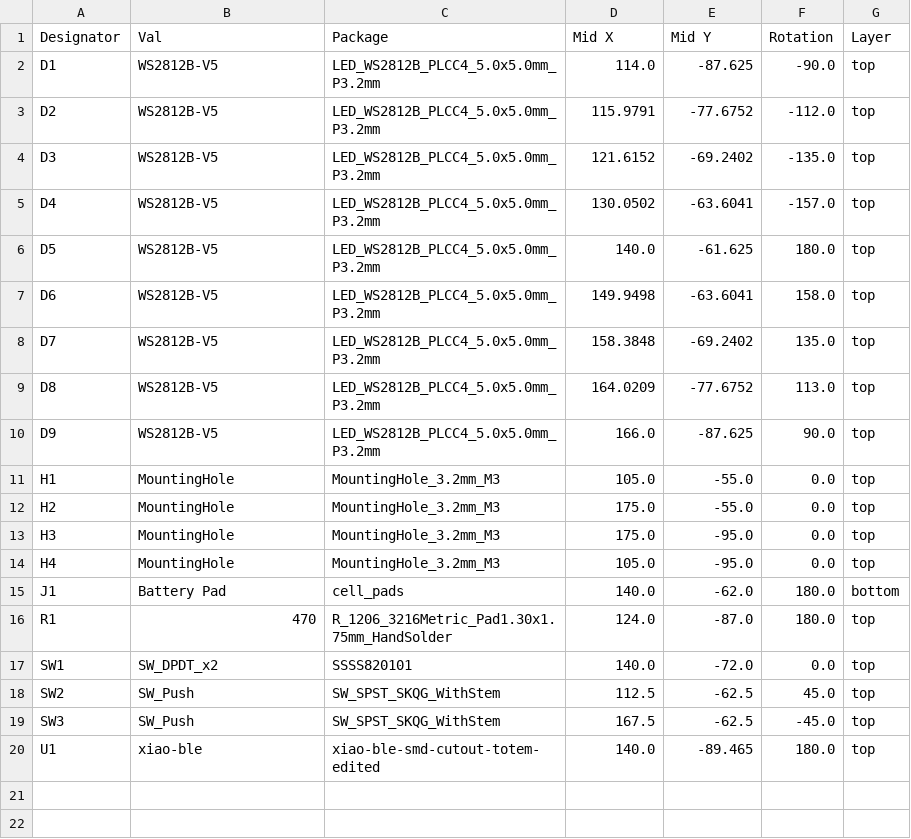
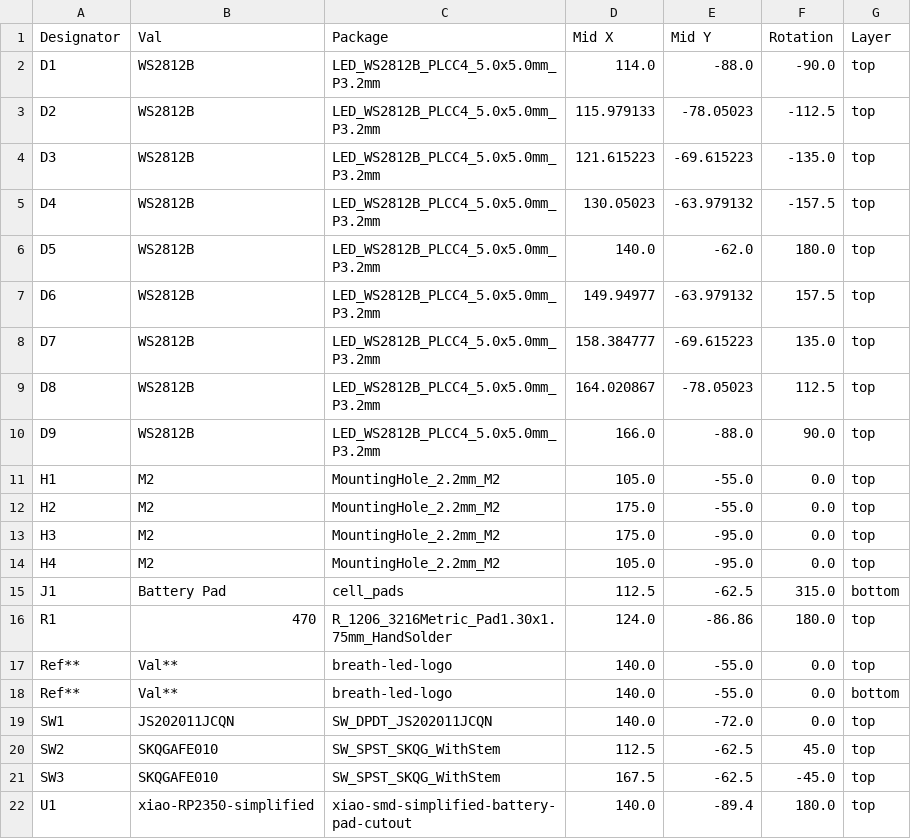
Before and after one commit to moritz-john/breath-led, a CSV file: hardware/kicad/jlcpcb/production_files/CPL-breath-led.csv, drawn as a sheet.

```diff
--- a/hardware/kicad/jlcpcb/production_files/CPL-breath-led.csv
+++ b/hardware/kicad/jlcpcb/production_files/CPL-breath-led.csv
@@ -1,20 +1,22 @@
 Designator,Val,Package,Mid X,Mid Y,Rotation,Layer
-D1,WS2812B-V5,LED_WS2812B_PLCC4_5.0x5.0mm_P3.2mm,114.0,-87.625,-90.0,top
-D2,WS2812B-V5,LED_WS2812B_PLCC4_5.0x5.0mm_P3.2mm,115.9791,-77.6752,-112.0,top
-D3,WS2812B-V5,LED_WS2812B_PLCC4_5.0x5.0mm_P3.2mm,121.6152,-69.2402,-135.0,top
-D4,WS2812B-V5,LED_WS2812B_PLCC4_5.0x5.0mm_P3.2mm,130.0502,-63.6041,-157.0,top
-D5,WS2812B-V5,LED_WS2812B_PLCC4_5.0x5.0mm_P3.2mm,140.0,-61.625,180.0,top
-D6,WS2812B-V5,LED_WS2812B_PLCC4_5.0x5.0mm_P3.2mm,149.9498,-63.6041,158.0,top
-D7,WS2812B-V5,LED_WS2812B_PLCC4_5.0x5.0mm_P3.2mm,158.3848,-69.2402,135.0,top
-D8,WS2812B-V5,LED_WS2812B_PLCC4_5.0x5.0mm_P3.2mm,164.0209,-77.6752,113.0,top
-D9,WS2812B-V5,LED_WS2812B_PLCC4_5.0x5.0mm_P3.2mm,166.0,-87.625,90.0,top
-H1,MountingHole,MountingHole_3.2mm_M3,105.0,-55.0,0.0,top
-H2,MountingHole,MountingHole_3.2mm_M3,175.0,-55.0,0.0,top
-H3,MountingHole,MountingHole_3.2mm_M3,175.0,-95.0,0.0,top
-H4,MountingHole,MountingHole_3.2mm_M3,105.0,-95.0,0.0,top
-J1,Battery Pad,cell_pads,140.0,-62.0,180.0,bottom
-R1,470,R_1206_3216Metric_Pad1.30x1.75mm_HandSolder,124.0,-87.0,180.0,top
-SW1,SW_DPDT_x2,SSSS820101,140.0,-72.0,0.0,top
-SW2,SW_Push,SW_SPST_SKQG_WithStem,112.5,-62.5,45.0,top
-SW3,SW_Push,SW_SPST_SKQG_WithStem,167.5,-62.5,-45.0,top
-U1,xiao-ble,xiao-ble-smd-cutout-totem-edited,140.0,-89.465,180.0,top
+D1,WS2812B,LED_WS2812B_PLCC4_5.0x5.0mm_P3.2mm,114.0,-88.0,-90.0,top
+D2,WS2812B,LED_WS2812B_PLCC4_5.0x5.0mm_P3.2mm,115.979133,-78.05023,-112.5,top
+D3,WS2812B,LED_WS2812B_PLCC4_5.0x5.0mm_P3.2mm,121.615223,-69.615223,-135.0,top
+D4,WS2812B,LED_WS2812B_PLCC4_5.0x5.0mm_P3.2mm,130.05023,-63.979132,-157.5,top
+D5,WS2812B,LED_WS2812B_PLCC4_5.0x5.0mm_P3.2mm,140.0,-62.0,180.0,top
+D6,WS2812B,LED_WS2812B_PLCC4_5.0x5.0mm_P3.2mm,149.94977,-63.979132,157.5,top
+D7,WS2812B,LED_WS2812B_PLCC4_5.0x5.0mm_P3.2mm,158.384777,-69.615223,135.0,top
+D8,WS2812B,LED_WS2812B_PLCC4_5.0x5.0mm_P3.2mm,164.020867,-78.05023,112.5,top
+D9,WS2812B,LED_WS2812B_PLCC4_5.0x5.0mm_P3.2mm,166.0,-88.0,90.0,top
+H1,M2,MountingHole_2.2mm_M2,105.0,-55.0,0.0,top
+H2,M2,MountingHole_2.2mm_M2,175.0,-55.0,0.0,top
+H3,M2,MountingHole_2.2mm_M2,175.0,-95.0,0.0,top
+H4,M2,MountingHole_2.2mm_M2,105.0,-95.0,0.0,top
+J1,Battery Pad,cell_pads,112.5,-62.5,315.0,bottom
+R1,470,R_1206_3216Metric_Pad1.30x1.75mm_HandSolder,124.0,-86.86,180.0,top
+Ref**,Val**,breath-led-logo,140.0,-55.0,0.0,top
+Ref**,Val**,breath-led-logo,140.0,-55.0,0.0,bottom
+SW1,JS202011JCQN,SW_DPDT_JS202011JCQN,140.0,-72.0,0.0,top
+SW2,SKQGAFE010,SW_SPST_SKQG_WithStem,112.5,-62.5,45.0,top
+SW3,SKQGAFE010,SW_SPST_SKQG_WithStem,167.5,-62.5,-45.0,top
+U1,xiao-RP2350-simplified,xiao-smd-simplified-battery-pad-cutout,140.0,-89.4,180.0,top
```
Also changed, not shown: hardware/kicad/jlcpcb/production_files/BOM-breath-led.csv, 31 other files.
